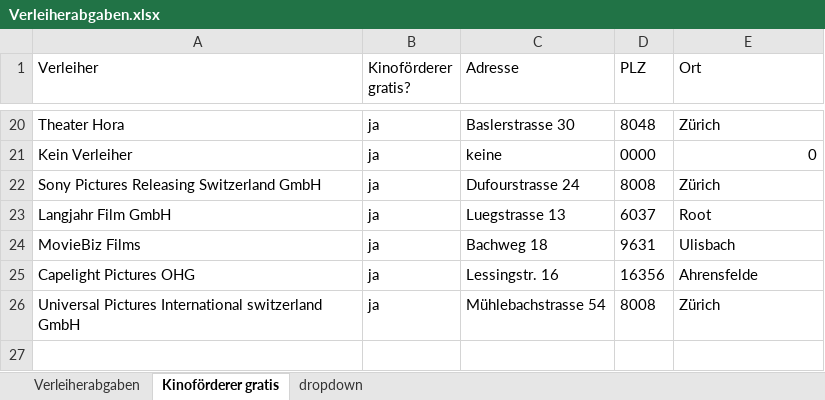
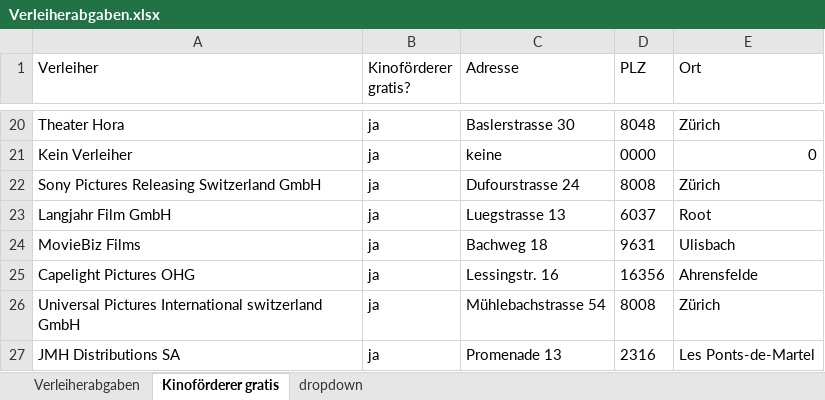
Before and after one commit to slvwagner/Kinoklub, an Excel workbook: Input/Verleiherabgaben.xlsx, sheet Kinoförderer gratis, drawn as a sheet; only a part is shown, gaps mark what is left out; values as stored, in another font and other column widths than the file's, no borders; table styles not drawn; the diff names each change by its address in the sheet, - before the commit and + after, or states it on an @@ line.

```diff
--- a/Input/Verleiherabgaben.xlsx (sheet Kinoförderer gratis)
+++ b/Input/Verleiherabgaben.xlsx (sheet Kinoförderer gratis)
+row 27: JMH Distributions SA | ja | Promenade 13 | 2316 | Les Ponts-de-Martel
```
Also changed, not shown: sheet Verleiherabgaben, Input/Einnahmen und Ausgaben.xlsx, Input/Spezialpreisekiosk.xlsx, 10 other files.
